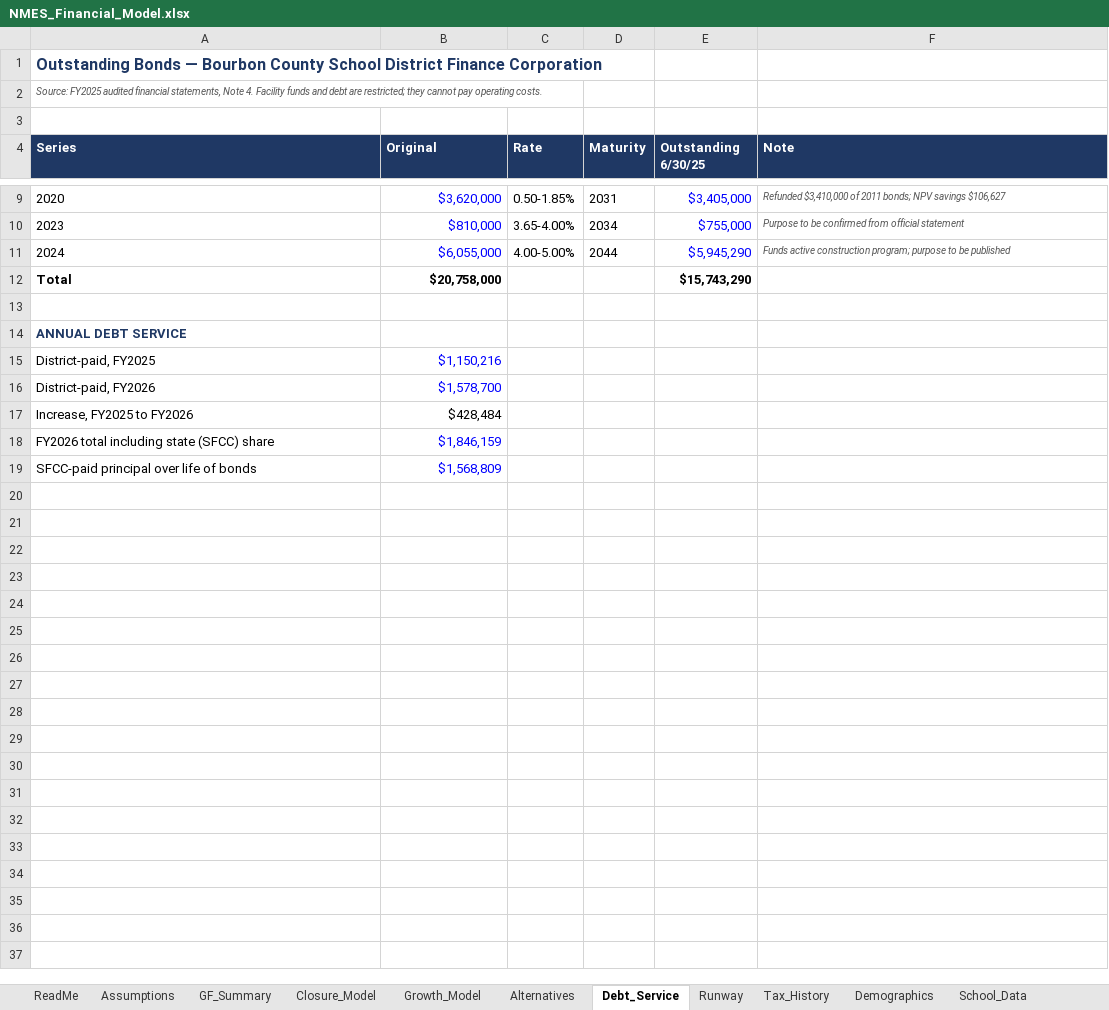
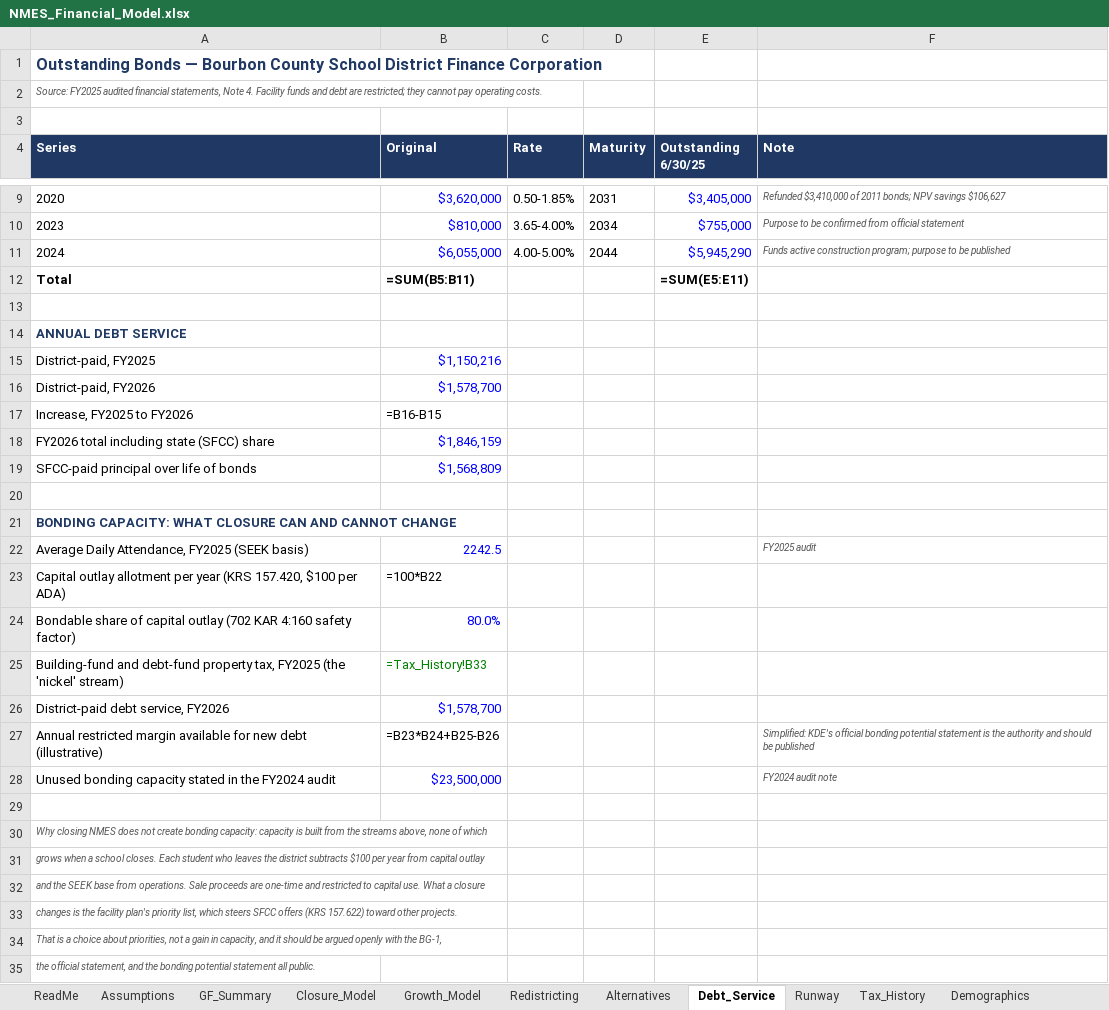
Before and after one commit to ryanuspsagm/SaveNMES, an Excel workbook: NMES_Financial_Model.xlsx, sheet Debt_Service, drawn as a sheet; only a part is shown, gaps mark what is left out; values as stored, in another font and other column widths than the file's, no borders; formulas without a stored value are shown as written; the diff names each change by its address in the sheet, - before the commit and + after, or states it on an @@ line.

```diff
--- a/NMES_Financial_Model.xlsx (sheet Debt_Service)
+++ b/NMES_Financial_Model.xlsx (sheet Debt_Service)
+sheet tab: Redistricting
-B12 (Original): $20,758,000
+B12 (Original): =SUM(B5:B11)
-E12 (Outstanding 6/30/25): $15,743,290
+E12 (Outstanding 6/30/25): =SUM(E5:E11)
-B17 (Original): $428,484
+B17 (Original): =B16-B15
+row 20: (empty)
+row 21: BONDING CAPACITY: WHAT CLOSURE CAN AND CANNOT CHANGE
+row 22: Average Daily Attendance, FY2025 (SEEK basis) | 2242.5 |  |  |  | FY2025 audit
+row 23: Capital outlay allotment per year (KRS 157.420, $100 per ADA) | =100*B22
+row 24: Bondable share of capital outlay (702 KAR 4:160 safety factor) | 80.0%
+row 25: Building-fund and debt-fund property tax, FY2025 (the 'nickel' stream) | =Tax_History!B33
+row 26: District-paid debt service, FY2026 | $1,578,700
+row 27: Annual restricted margin available for new debt (illustrative) | =B23*B24+B25-B26 |  |  |  | Simplified: KDE's official bonding potential statement is the authority and should be published
+row 28: Unused bonding capacity stated in the FY2024 audit | $23,500,000 |  |  |  | FY2024 audit note
+row 29: (empty)
+row 30: Why closing NMES does not create bonding capacity: capacity is built from the streams above, none of which
+row 31: grows when a school closes. Each student who leaves the district subtracts $100 per year from capital outlay
+row 32: and the SEEK base from operations. Sale proceeds are one-time and restricted to capital use. What a closure
+row 33: changes is the facility plan's priority list, which steers SFCC offers (KRS 157.622) toward other projects.
+row 34: That is a choice about priorities, not a gain in capacity, and it should be argued openly with the BG-1,
+row 35: the official statement, and the bonding potential statement all public.
```
Also changed, not shown: sheet Growth_Model, sheet GF_Summary, sheet Alternatives, sheet Closure_Model, sheet Runway, sheet Tax_History, 4 more sheets, 6 other files.
